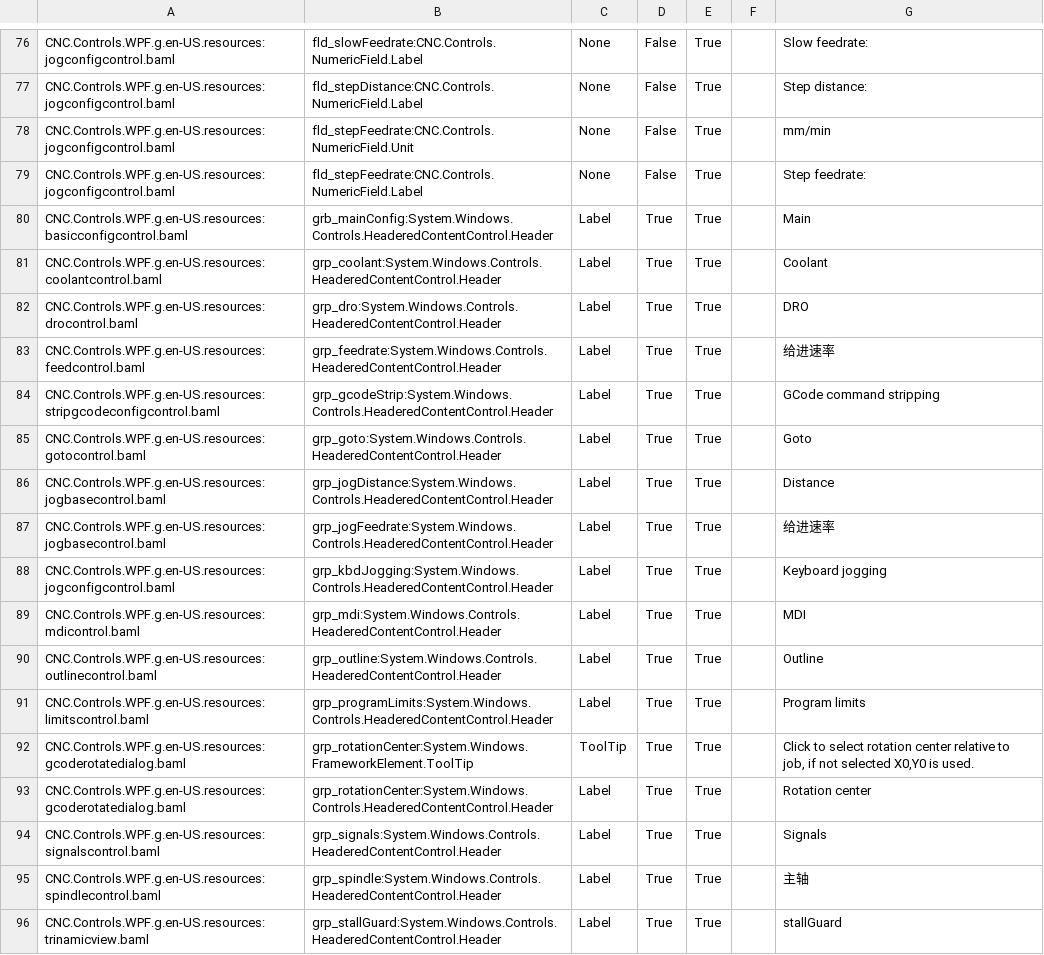
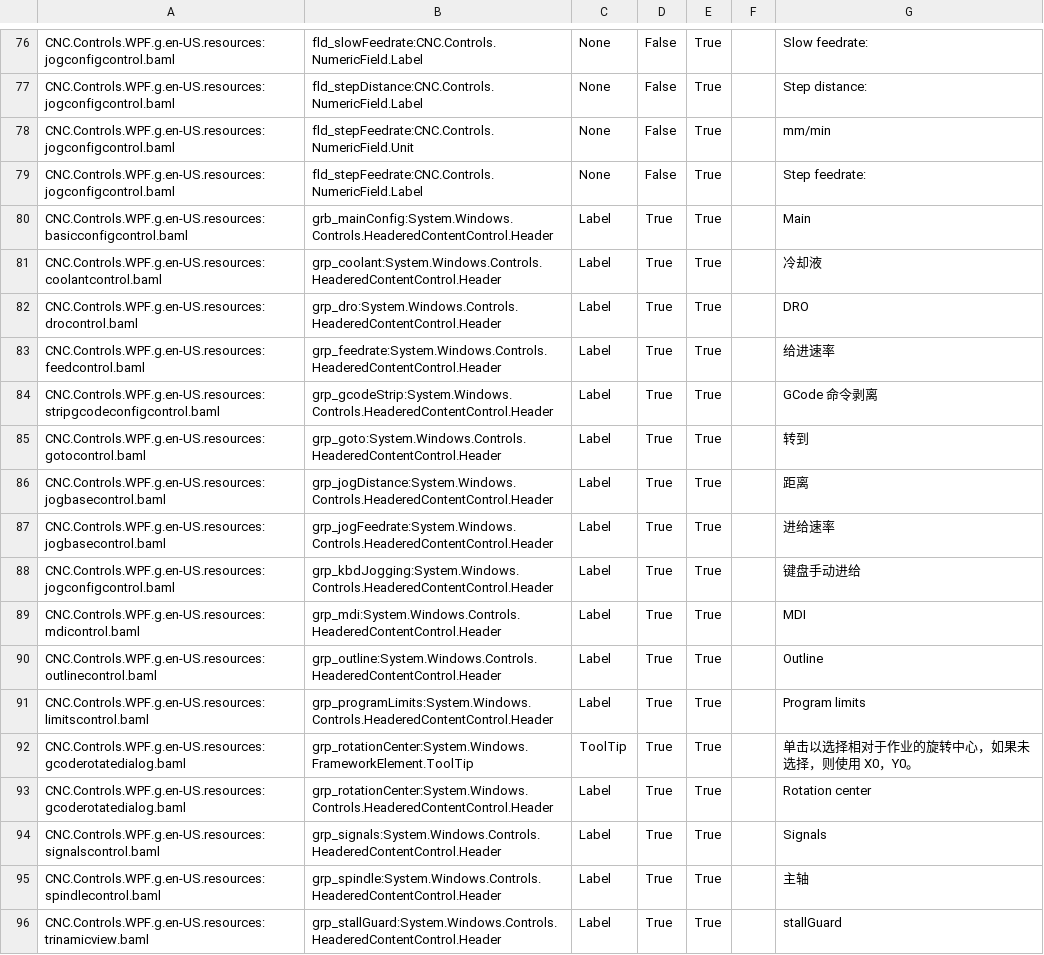
Before and after one commit to terjeio/ioSender, a CSV file: Locale/zh-CN/csv/CNC.Controls.WPF.resources.zh-CN.csv, drawn as a sheet; only a part is shown, gaps mark what is left out; the diff covers the shown part only.

```diff
--- a/Locale/zh-CN/csv/CNC.Controls.WPF.resources.zh-CN.csv
+++ b/Locale/zh-CN/csv/CNC.Controls.WPF.resources.zh-CN.csv
@@ -80,10 +80,10 @@ CNC.Controls.WPF.g.en-US.resources:jogconfigcontrol.baml,fld_stepFeedrate:CNC.Co
 CNC.Controls.WPF.g.en-US.resources:basicconfigcontrol.baml,grb_mainConfig:System.Windows.Controls.HeaderedContentControl.Header,Label,True,True,,Main
-CNC.Controls.WPF.g.en-US.resources:coolantcontrol.baml,grp_coolant:System.Windows.Controls.HeaderedContentControl.Header,Label,True,True,,Coolant
+CNC.Controls.WPF.g.en-US.resources:coolantcontrol.baml,grp_coolant:System.Windows.Controls.HeaderedContentControl.Header,Label,True,True,,冷却液
 CNC.Controls.WPF.g.en-US.resources:drocontrol.baml,grp_dro:System.Windows.Controls.HeaderedContentControl.Header,Label,True,True,,DRO
 CNC.Controls.WPF.g.en-US.resources:feedcontrol.baml,grp_feedrate:System.Windows.Controls.HeaderedContentControl.Header,Label,True,True,,给进速率
-CNC.Controls.WPF.g.en-US.resources:stripgcodeconfigcontrol.baml,grp_gcodeStrip:System.Windows.Controls.HeaderedContentControl.Header,Label,True,True,,GCode command stripping
-CNC.Controls.WPF.g.en-US.resources:gotocontrol.baml,grp_goto:System.Windows.Controls.HeaderedContentControl.Header,Label,True,True,,Goto
-CNC.Controls.WPF.g.en-US.resources:jogbasecontrol.baml,grp_jogDistance:System.Windows.Controls.HeaderedContentControl.Header,Label,True,True,,Distance
-CNC.Controls.WPF.g.en-US.resources:jogbasecontrol.baml,grp_jogFeedrate:System.Windows.Controls.HeaderedContentControl.Header,Label,True,True,,给进速率
-CNC.Controls.WPF.g.en-US.resources:jogconfigcontrol.baml,grp_kbdJogging:System.Windows.Controls.HeaderedContentControl.Header,Label,True,True,,Keyboard jogging
+CNC.Controls.WPF.g.en-US.resources:stripgcodeconfigcontrol.baml,grp_gcodeStrip:System.Windows.Controls.HeaderedContentControl.Header,Label,True,True,,GCode 命令剥离
+CNC.Controls.WPF.g.en-US.resources:gotocontrol.baml,grp_goto:System.Windows.Controls.HeaderedContentControl.Header,Label,True,True,,转到
+CNC.Controls.WPF.g.en-US.resources:jogbasecontrol.baml,grp_jogDistance:System.Windows.Controls.HeaderedContentControl.Header,Label,True,True,,距离
+CNC.Controls.WPF.g.en-US.resources:jogbasecontrol.baml,grp_jogFeedrate:System.Windows.Controls.HeaderedContentControl.Header,Label,True,True,,进给速率
+CNC.Controls.WPF.g.en-US.resources:jogconfigcontrol.baml,grp_kbdJogging:System.Windows.Controls.HeaderedContentControl.Header,Label,True,True,,键盘手动进给
 CNC.Controls.WPF.g.en-US.resources:mdicontrol.baml,grp_mdi:System.Windows.Controls.HeaderedContentControl.Header,Label,True,True,,MDI
@@ -91,3 +91,3 @@ CNC.Controls.WPF.g.en-US.resources:outlinecontrol.baml,grp_outline:System.Window
 CNC.Controls.WPF.g.en-US.resources:limitscontrol.baml,grp_programLimits:System.Windows.Controls.HeaderedContentControl.Header,Label,True,True,,Program limits
-CNC.Controls.WPF.g.en-US.resources:gcoderotatedialog.baml,grp_rotationCenter:System.Windows.FrameworkElement.ToolTip,ToolTip,True,True,,"Click to select rotation center relative to job, if not selected X0,Y0 is used."
+CNC.Controls.WPF.g.en-US.resources:gcoderotatedialog.baml,grp_rotationCenter:System.Windows.FrameworkElement.ToolTip,ToolTip,True,True,,单击以选择相对于作业的旋转中心，如果未选择，则使用 X0，Y0。
 CNC.Controls.WPF.g.en-US.resources:gcoderotatedialog.baml,grp_rotationCenter:System.Windows.Controls.HeaderedContentControl.Header,Label,True,True,,Rotation center
```
Also changed, not shown: 111 edited cells elsewhere in this file, Locale/zh-CN/csv/CNC.Controls.Probing.resources.zh-CN.csv, Locale/zh-CN/csv/CNC.Controls.Viewer.resources.zh-CN.csv, 26 other files.
